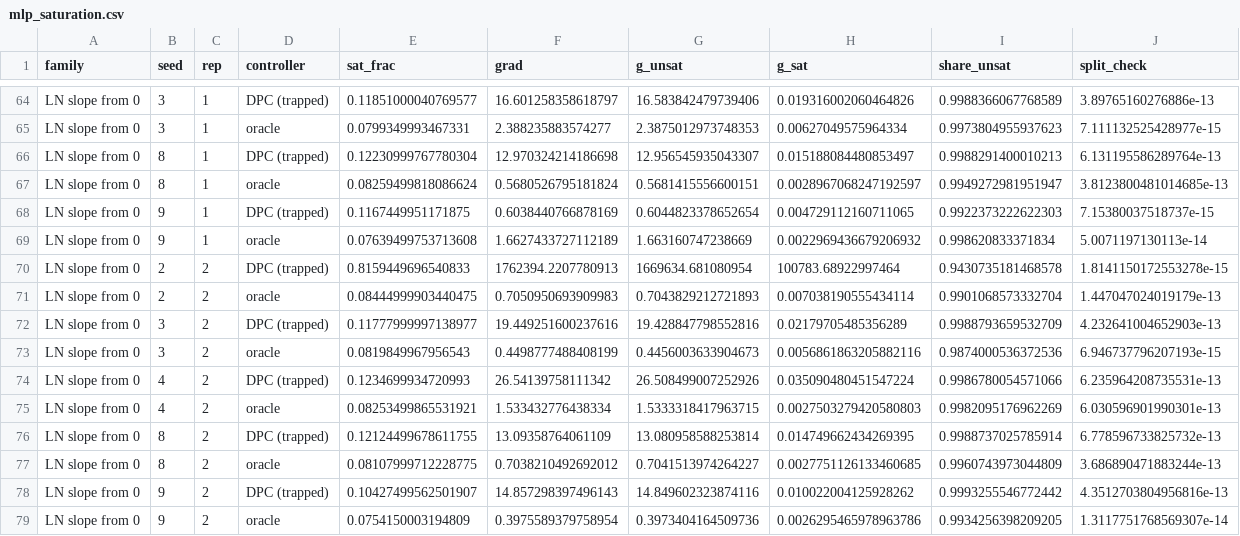
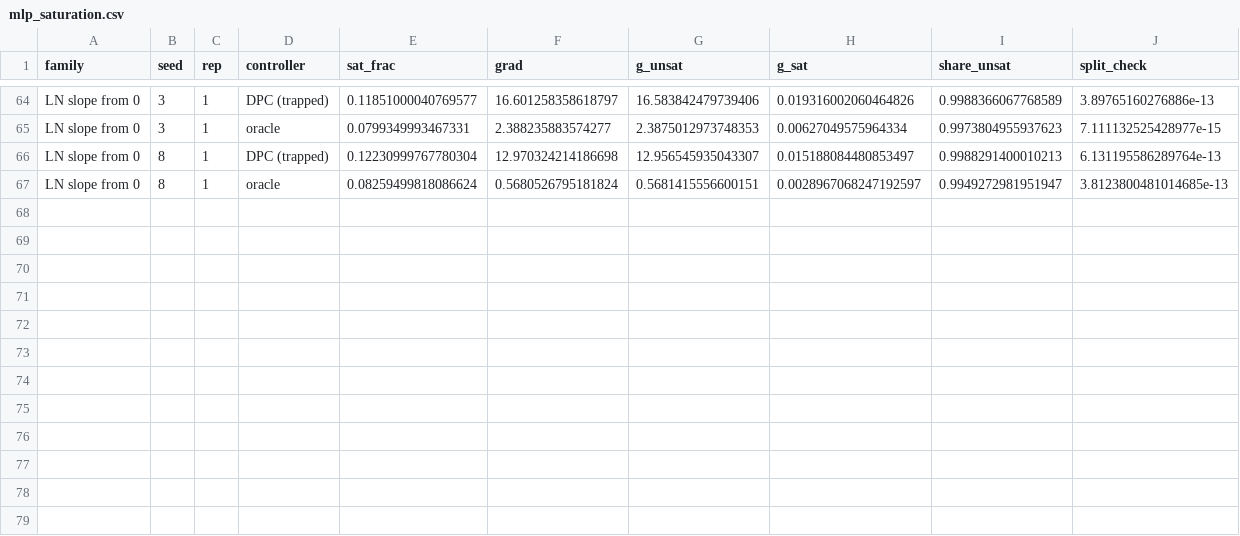
Before and after one commit to binoygeorge97/layernorm-kink, a CSV file: out/theory/mlp_saturation.csv, drawn as a sheet; only a part is shown, gaps mark what is left out; the diff names each change by its address in the sheet, - before the commit and + after, or states it on an @@ line.

```diff
--- a/out/theory/mlp_saturation.csv
+++ b/out/theory/mlp_saturation.csv
-row 68: LN slope from 0 | 9 | 1 | DPC (trapped) | 0.1167449951171875 | 0.6038440766878169 | 0.6044823378652654 | 0.004729112160711065 | 0.9922373222622303 | 7.15380037518737e-15
-row 69: LN slope from 0 | 9 | 1 | oracle | 0.07639499753713608 | 1.6627433727112189 | 1.663160747238669 | 0.0022969436679206932 | 0.998620833371834 | 5.0071197130113e-14
-row 70: LN slope from 0 | 2 | 2 | DPC (trapped) | 0.8159449696540833 | 1762394.2207780913 | 1669634.681080954 | 100783.68922997464 | 0.9430735181468578 | 1.8141150172553278e-15
-row 71: LN slope from 0 | 2 | 2 | oracle | 0.08444999903440475 | 0.7050950693909983 | 0.7043829212721893 | 0.007038190555434114 | 0.9901068573332704 | 1.447047024019179e-13
-row 72: LN slope from 0 | 3 | 2 | DPC (trapped) | 0.11777999997138977 | 19.449251600237616 | 19.428847798552816 | 0.02179705485356289 | 0.9988793659532709 | 4.232641004652903e-13
-row 73: LN slope from 0 | 3 | 2 | oracle | 0.0819849967956543 | 0.4498777488408199 | 0.4456003633904673 | 0.0056861863205882116 | 0.9874000536372536 | 6.946737796207193e-15
-row 74: LN slope from 0 | 4 | 2 | DPC (trapped) | 0.1234699934720993 | 26.54139758111342 | 26.508499007252926 | 0.035090480451547224 | 0.9986780054571066 | 6.235964208735531e-13
-row 75: LN slope from 0 | 4 | 2 | oracle | 0.08253499865531921 | 1.533432776438334 | 1.5333318417963715 | 0.0027503279420580803 | 0.9982095176962269 | 6.030596901990301e-13
-row 76: LN slope from 0 | 8 | 2 | DPC (trapped) | 0.12124499678611755 | 13.09358764061109 | 13.080958588253814 | 0.014749662434269395 | 0.9988737025785914 | 6.778596733825732e-13
-row 77: LN slope from 0 | 8 | 2 | oracle | 0.08107999712228775 | 0.7038210492692012 | 0.7041513974264227 | 0.0027751126133460685 | 0.9960743973044809 | 3.686890471883244e-13
-row 78: LN slope from 0 | 9 | 2 | DPC (trapped) | 0.10427499562501907 | 14.857298397496143 | 14.849602323874116 | 0.010022004125928262 | 0.9993255546772442 | 4.3512703804956816e-13
-row 79: LN slope from 0 | 9 | 2 | oracle | 0.0754150003194809 | 0.3975589379758954 | 0.3973404164509736 | 0.0026295465978963786 | 0.9934256398209205 | 1.3117751768569307e-14
```
Also changed, not shown: out/theory/mlp_parking.csv, 1 other file.
